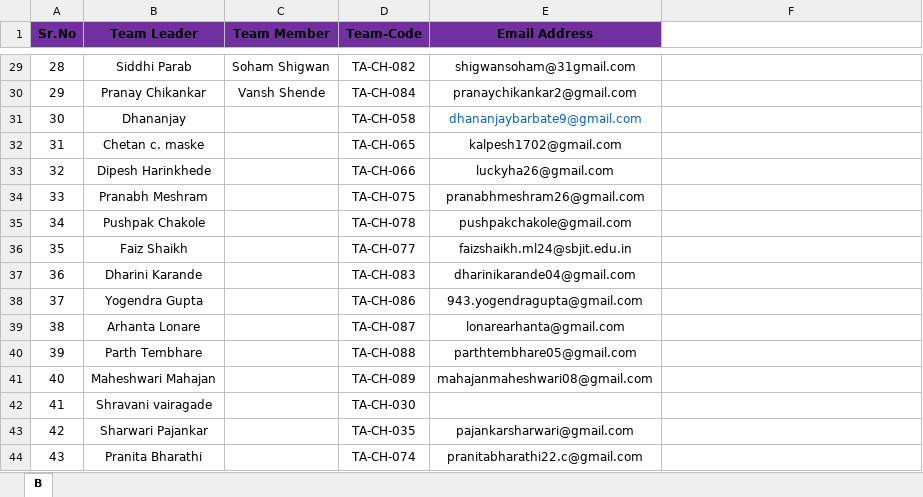
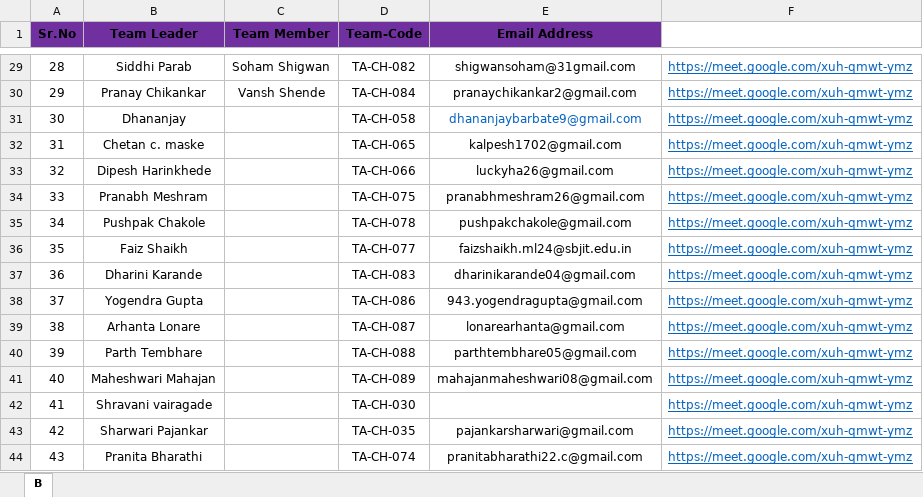
Before and after one commit to sagarkharbikar25/Cyber-Hunt, an Excel workbook: Slot-2.xlsx, sheet B, drawn as a sheet; only a part is shown, gaps mark what is left out; values as stored, in another font and other column widths than the file's, no borders; the diff covers the shown part only; the diff names each change by its address in the sheet, - before the commit and + after, or states it on an @@ line.

```diff
--- a/Slot-2.xlsx (sheet B)
+++ b/Slot-2.xlsx (sheet B)
-F29:F44: (empty)
+F29:F44: https://meet.google.com/xuh-qmwt-ymz
```
Also changed, not shown: 27 edited cells and cell formats elsewhere in this sheet.
